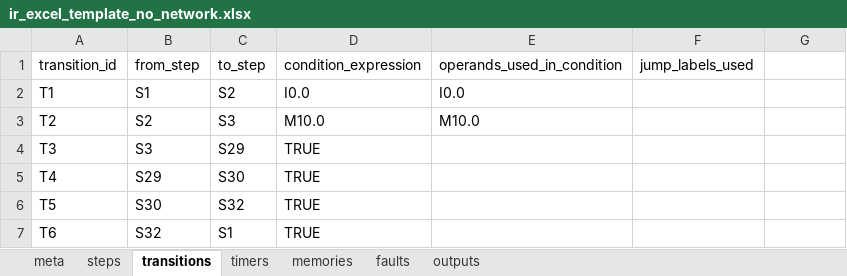
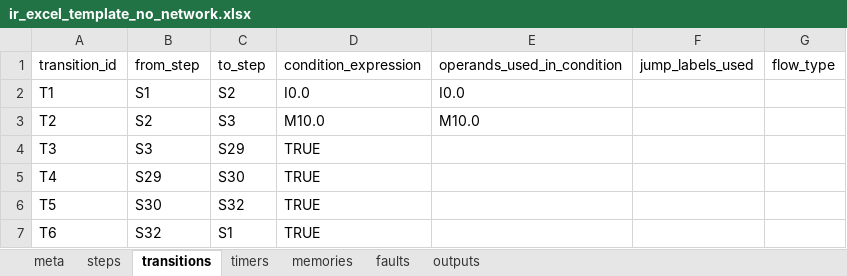
Before and after one commit to gabrieleNaso/PLConversionTool, an Excel workbook: docs/templates/ir_excel_template_no_network.xlsx, sheet transitions, drawn as a sheet; values as stored, in another font and other column widths than the file's, no borders; the diff names each change by its address in the sheet, - before the commit and + after, or states it on an @@ line.

Commit message:
excel aggiornato

```diff
--- a/docs/templates/ir_excel_template_no_network.xlsx (sheet transitions)
+++ b/docs/templates/ir_excel_template_no_network.xlsx (sheet transitions)
-G1: (empty)
+G1: flow_type
```
Also changed, not shown: 5 other files.
